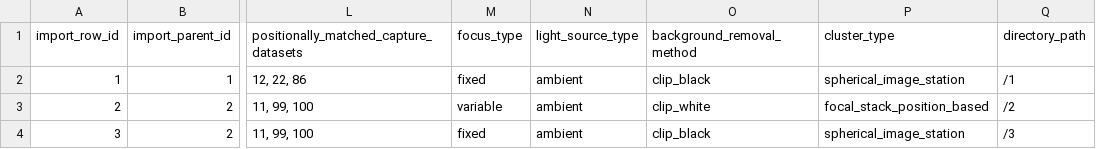
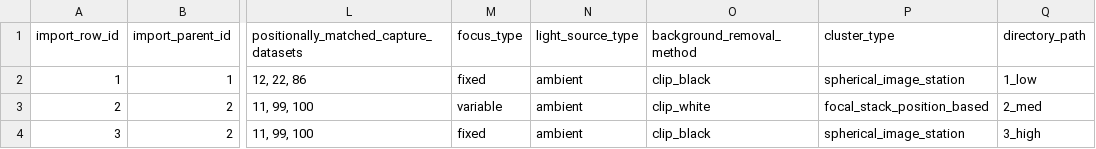
Before and after one commit to Smithsonian/dporepo, a CSV file: web/csv/capture_datasets_ex.csv, drawn as a sheet; only a part is shown, gaps mark what is left out; the diff names each change by its address in the sheet, - before the commit and + after, or states it on an @@ line.

```diff
--- a/web/csv/capture_datasets_ex.csv
+++ b/web/csv/capture_datasets_ex.csv
-Q2 (directory_path): /1
+Q2 (directory_path): 1_low
-Q3 (directory_path): /2
+Q3 (directory_path): 2_med
-Q4 (directory_path): /3
+Q4 (directory_path): 3_high
```
Also changed, not shown: web/csv/models_ex.csv, 1 other file.
